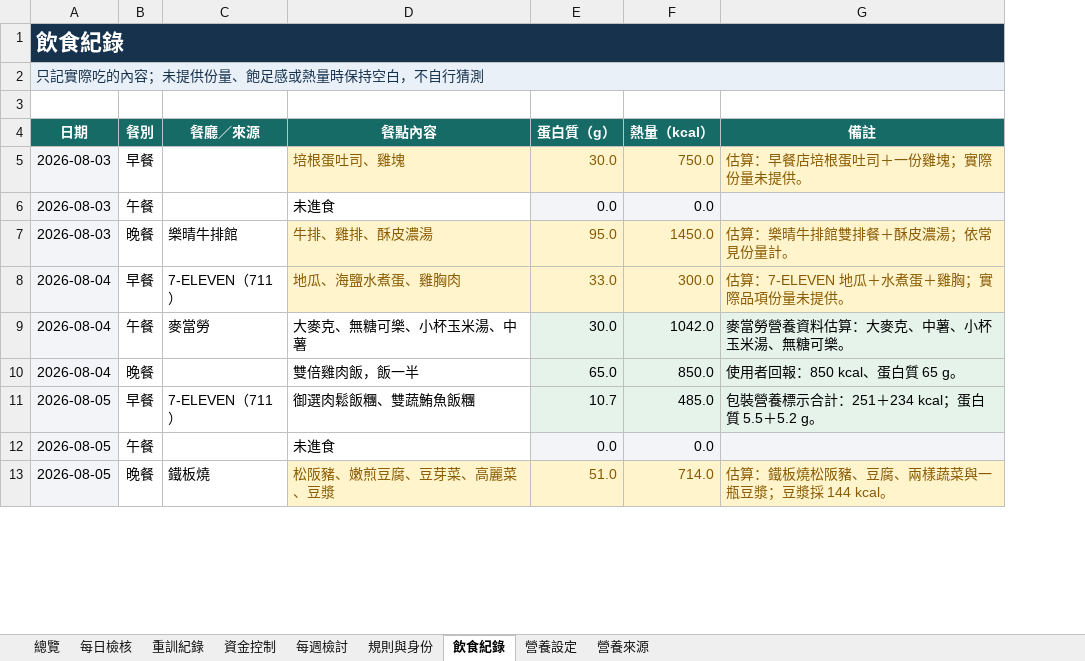
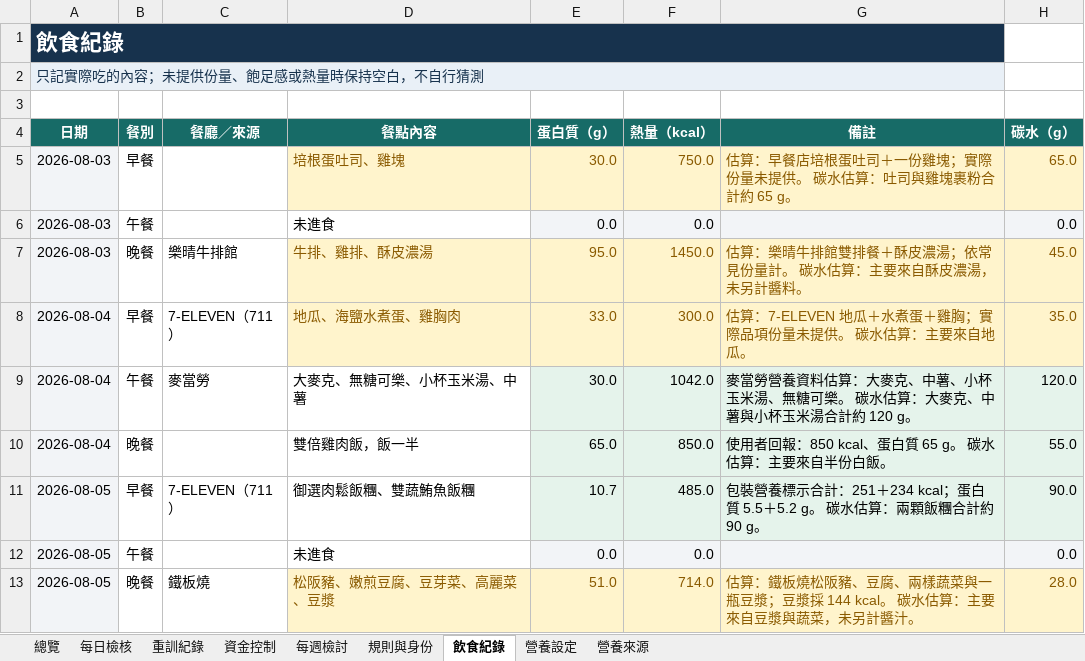
Before and after one commit to asadman1523/30-day-reset-tracker, an Excel workbook: 30天重建追蹤.xlsx, sheet 飲食紀錄, drawn as a sheet; only a part is shown; values as stored, in another font and other column widths than the file's, no borders; the diff covers the shown part only; the diff names each change by its address in the sheet, - before the commit and + after, or states it on an @@ line.

```diff
--- a/30天重建追蹤.xlsx (sheet 飲食紀錄)
+++ b/30天重建追蹤.xlsx (sheet 飲食紀錄)
+column H (碳水（g）), rows 5-13: 65.0 | 0.0 | 45.0 | 35.0 | 120.0 | 55.0 | 90.0 | 0.0 | 28.0
-G5 (備註): 估算：早餐店培根蛋吐司＋一份雞塊；實際份量未提供。
+G5 (備註): 估算：早餐店培根蛋吐司＋一份雞塊；實際份量未提供。 碳水估算：吐司與雞塊裹粉合計約 65 g。
-G7 (備註): 估算：樂晴牛排館雙排餐＋酥皮濃湯；依常見份量計。
+G7 (備註): 估算：樂晴牛排館雙排餐＋酥皮濃湯；依常見份量計。 碳水估算：主要來自酥皮濃湯，未另計醬料。
-G8 (備註): 估算：7-ELEVEN 地瓜＋水煮蛋＋雞胸；實際品項份量未提供。
+G8 (備註): 估算：7-ELEVEN 地瓜＋水煮蛋＋雞胸；實際品項份量未提供。 碳水估算：主要來自地瓜。
-G9 (備註): 麥當勞營養資料估算：大麥克、中薯、小杯玉米湯、無糖可樂。
+G9 (備註): 麥當勞營養資料估算：大麥克、中薯、小杯玉米湯、無糖可樂。 碳水估算：大麥克、中薯與小杯玉米湯合計約 120 g。
-G10 (備註): 使用者回報：850 kcal、蛋白質 65 g。
+G10 (備註): 使用者回報：850 kcal、蛋白質 65 g。 碳水估算：主要來自半份白飯。
-G11 (備註): …＋5.2 g。
+G11 (備註): …＋5.2 g。 碳水估算：兩顆飯糰合計約 90 g。
-G13 (備註): …144 kcal。
+G13 (備註): …144 kcal。 碳水估算：主要來自豆漿與蔬菜，未另計醬汁。
```
Also changed, not shown: 12 edited cells elsewhere in this sheet, 2 other files.
